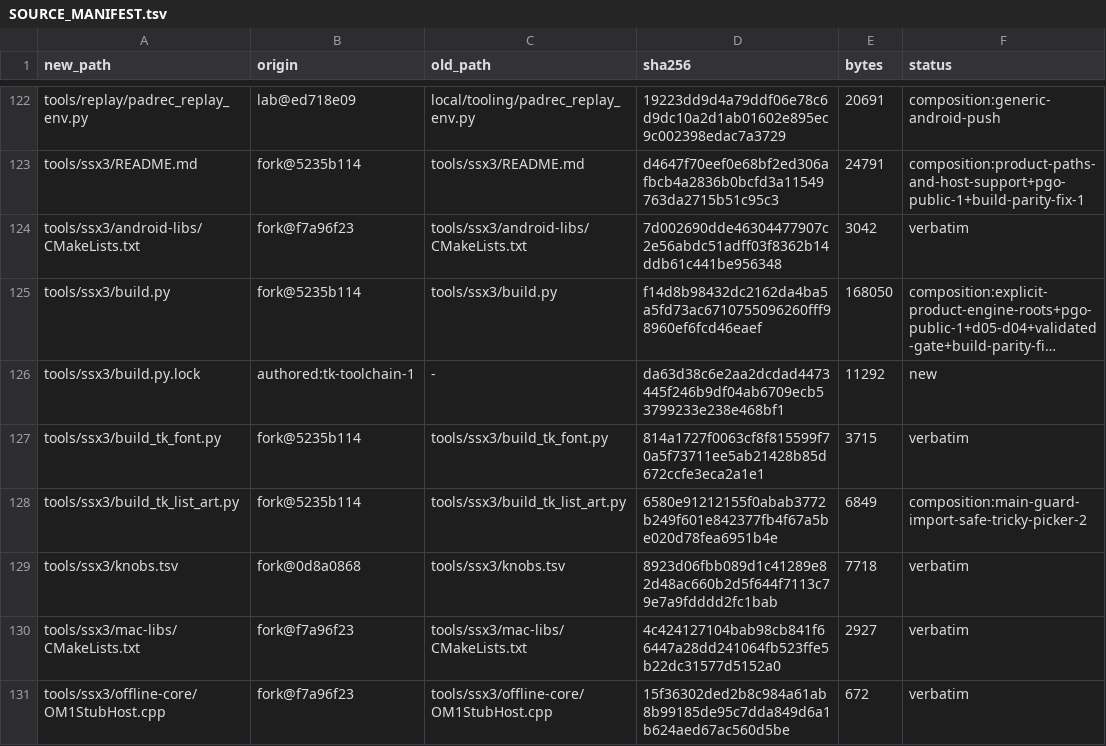
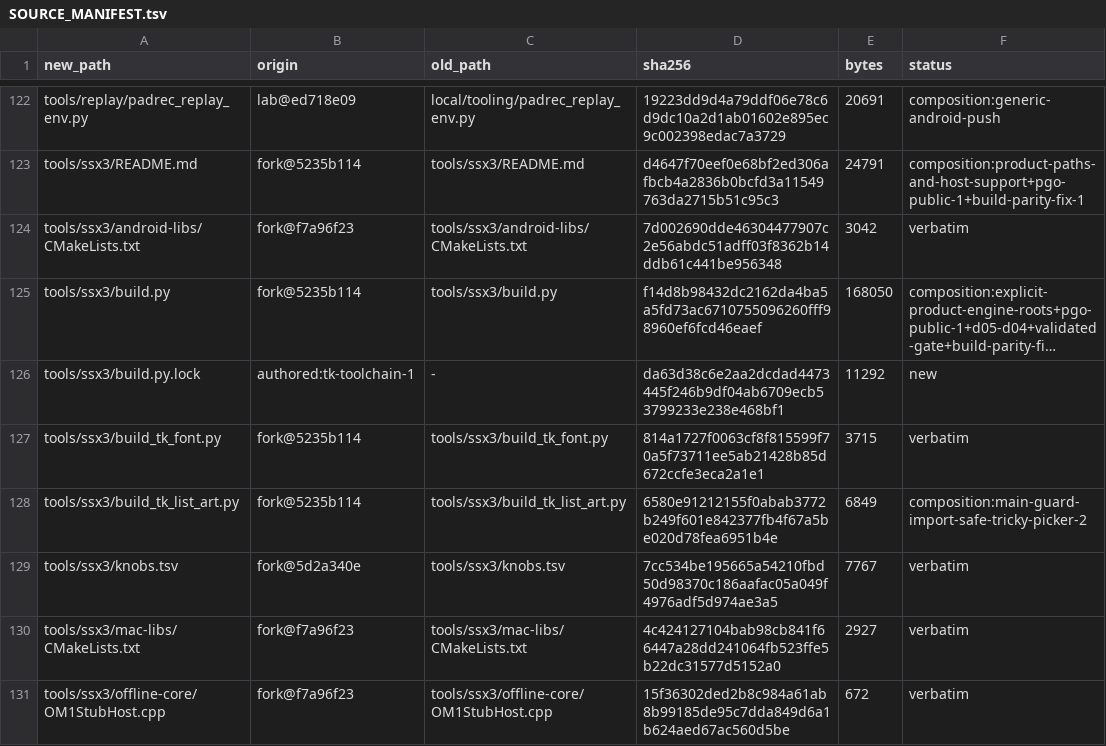
Before and after one commit to brad-richardson/ssx3-120, a TSV file: SOURCE_MANIFEST.tsv, drawn as a sheet; only a part is shown, gaps mark what is left out; long unchanged cells end in ….

```diff
--- a/SOURCE_MANIFEST.tsv
+++ b/SOURCE_MANIFEST.tsv
@@ -128,3 +128,3 @@ tools/ssx3/build_tk_font.py	fork@5235b114	tools/ssx3/build_tk_font.py	814a1727f0
 tools/ssx3/build_tk_list_art.py	fork@5235b114	tools/ssx3/build_tk_list_art.py	6580e91212155f0abab3772b249f601e842377fb4f67a5be020d78fea6951b4e	6849	composition:main-guard-import-safe-tricky-picker-2
-tools/ssx3/knobs.tsv	fork@0d8a0868	tools/ssx3/knobs.tsv	8923d06fbb089d1c41289e82d48ac660b2d5f644f7113c79e7a9fdddd2fc1bab	7718	verbatim
+tools/ssx3/knobs.tsv	fork@5d2a340e	tools/ssx3/knobs.tsv	7cc534be195665a54210fbd50d98370c186aafac05a049f4976adf5d974ae3a5	7767	verbatim
 tools/ssx3/mac-libs/CMakeLists.txt	fork@f7a96f23	tools/ssx3/mac-libs/CMakeLists.txt	4c424127104bab98cb841f66447a28dd241064fb523ffe5b22dc31577d5152a0	2927	verbatim
```
Also changed, not shown: games/ssx3/ssx3-symbols.tsv, tools/ssx3/knobs.tsv, 1 other file.
